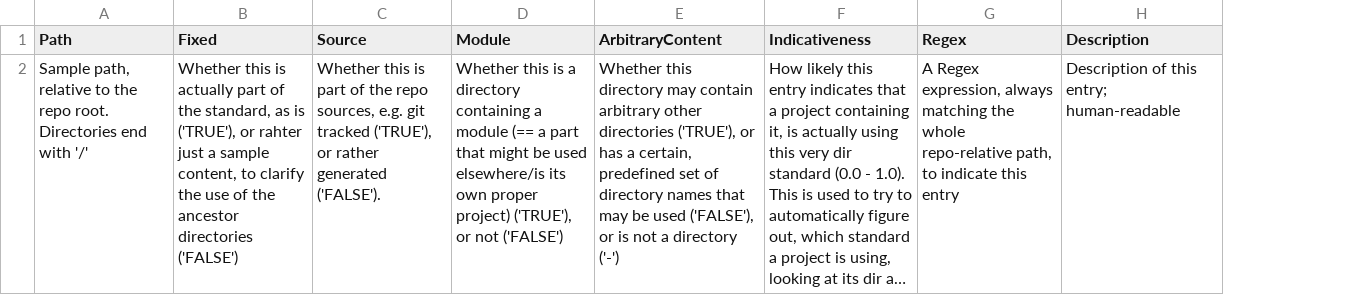
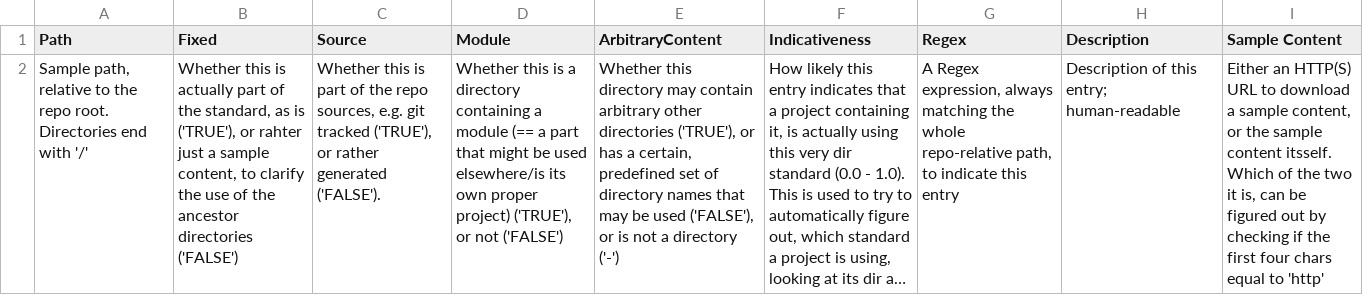
Before and after one commit to hoijui/osh-dir-std, a CSV file: definition_format.csv, drawn as a sheet; long unchanged cells end in …; the diff names each change by its address in the sheet, - before the commit and + after, or states it on an @@ line.

```diff
--- a/definition_format.csv
+++ b/definition_format.csv
+column I (Sample Content), row 2: Either an HTTP(S) URL to download a sample content, or the sample content itsself. Which of the two it is, can be figured out by checking if the first four chars equal to 'http'
```
Also changed, not shown: mod/unixish/definition.csv.
